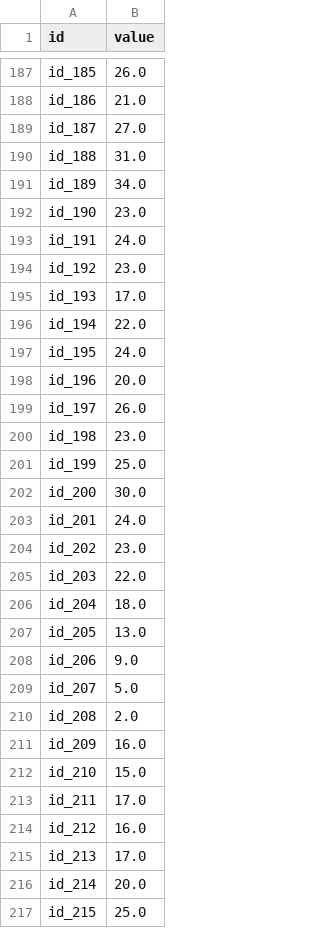
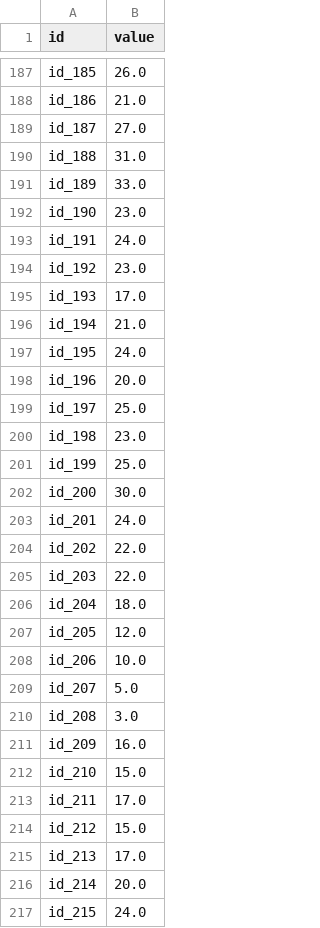
Before and after one commit to soyccan/ntuee-ml, a CSV file: submission.csv, drawn as a sheet; only a part is shown, gaps mark what is left out; the diff covers the shown part only.

```diff
--- a/submission.csv
+++ b/submission.csv
@@ -190,3 +190,3 @@ id_187,27.0
 id_188,31.0
-id_189,34.0
+id_189,33.0
 id_190,23.0
@@ -195,6 +195,6 @@ id_192,23.0
 id_193,17.0
-id_194,22.0
+id_194,21.0
 id_195,24.0
 id_196,20.0
-id_197,26.0
+id_197,25.0
 id_198,23.0
@@ -203,9 +203,9 @@ id_200,30.0
 id_201,24.0
-id_202,23.0
+id_202,22.0
 id_203,22.0
 id_204,18.0
-id_205,13.0
-id_206,9.0
+id_205,12.0
+id_206,10.0
 id_207,5.0
-id_208,2.0
+id_208,3.0
 id_209,16.0
@@ -213,5 +213,5 @@ id_210,15.0
 id_211,17.0
-id_212,16.0
+id_212,15.0
 id_213,17.0
 id_214,20.0
-id_215,25.0
+id_215,24.0
```
Also changed, not shown: 176 edited cells elsewhere in this file, 1 other file.
